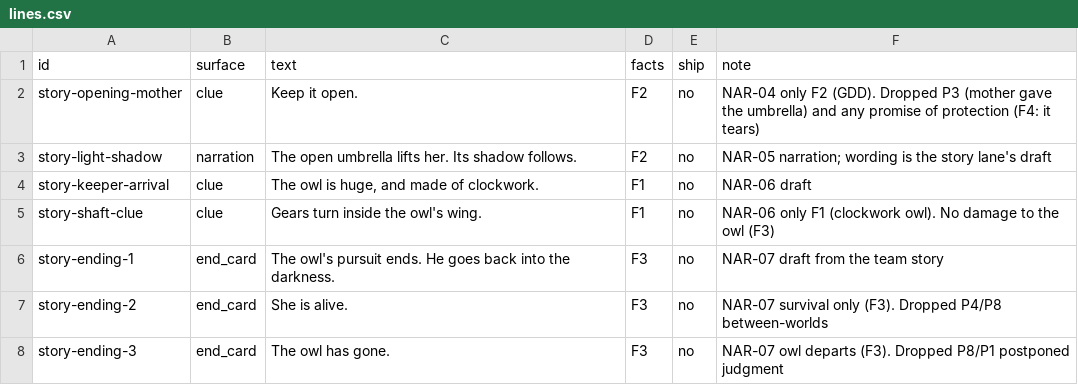
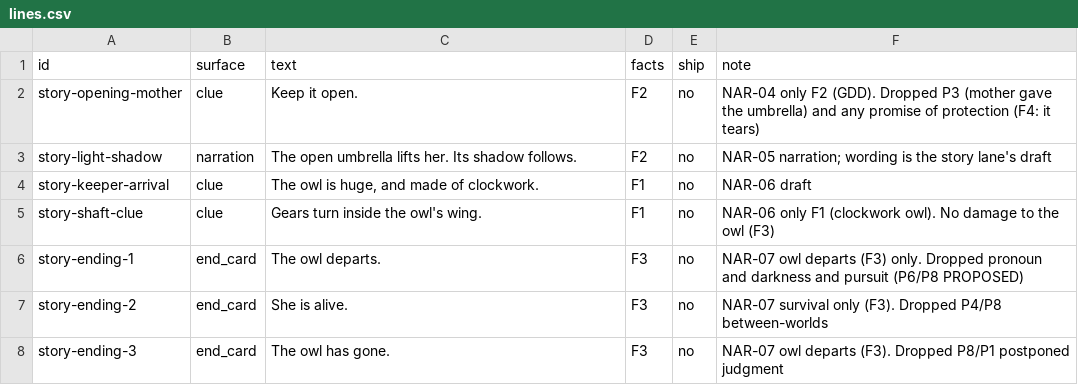
Before and after one commit to joshdrochon/UmbrellaElla, a CSV file: pipeline/story/lines.csv, drawn as a sheet.

```diff
--- a/pipeline/story/lines.csv
+++ b/pipeline/story/lines.csv
@@ -5,3 +5,3 @@ story-keeper-arrival,clue,"The owl is huge, and made of clockwork.",F1,no,NAR-06
 story-shaft-clue,clue,Gears turn inside the owl's wing.,F1,no,NAR-06 only F1 (clockwork owl). No damage to the owl (F3)
-story-ending-1,end_card,The owl's pursuit ends. He goes back into the darkness.,F3,no,NAR-07 draft from the team story
+story-ending-1,end_card,The owl departs.,F3,no,NAR-07 owl departs (F3) only. Dropped pronoun and darkness and pursuit (P6/P8 PROPOSED)
 story-ending-2,end_card,She is alive.,F3,no,NAR-07 survival only (F3). Dropped P4/P8 between-worlds
```
